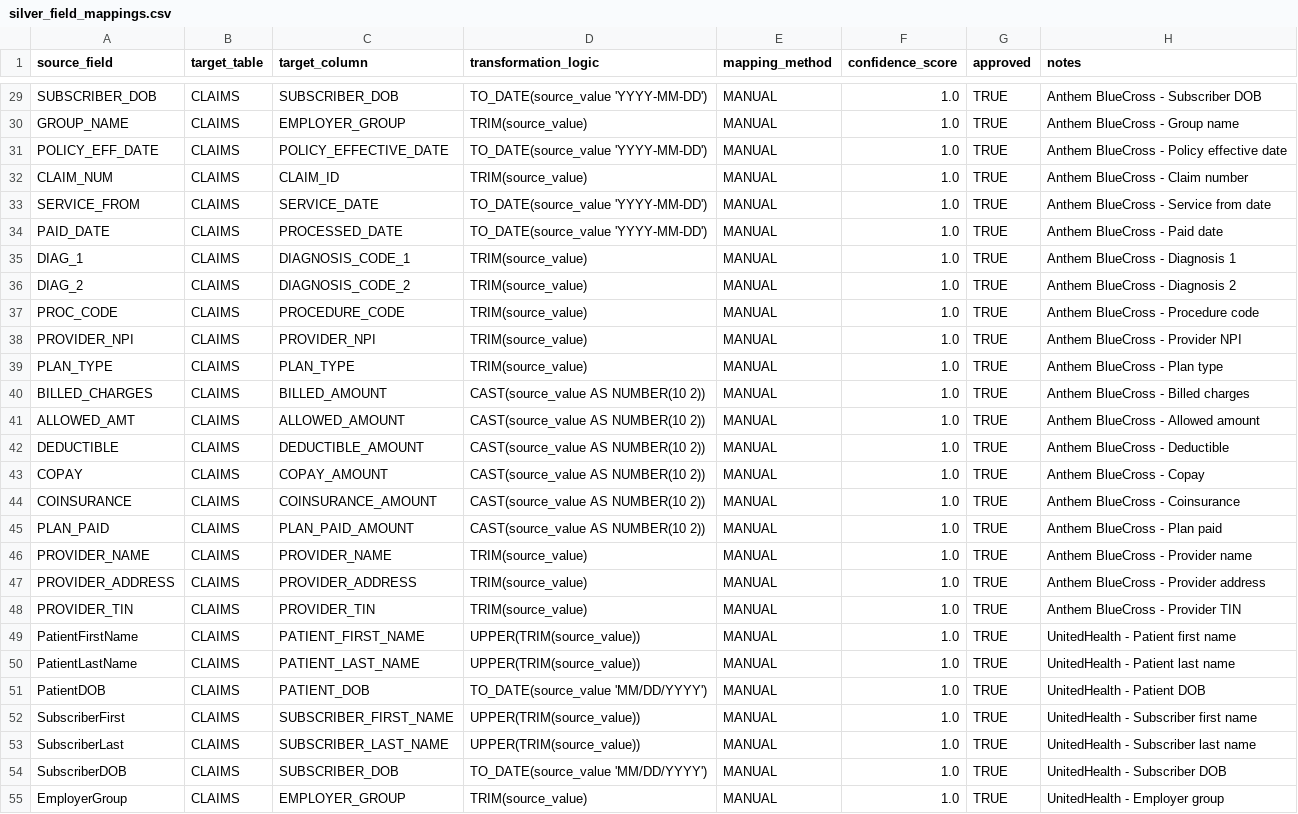
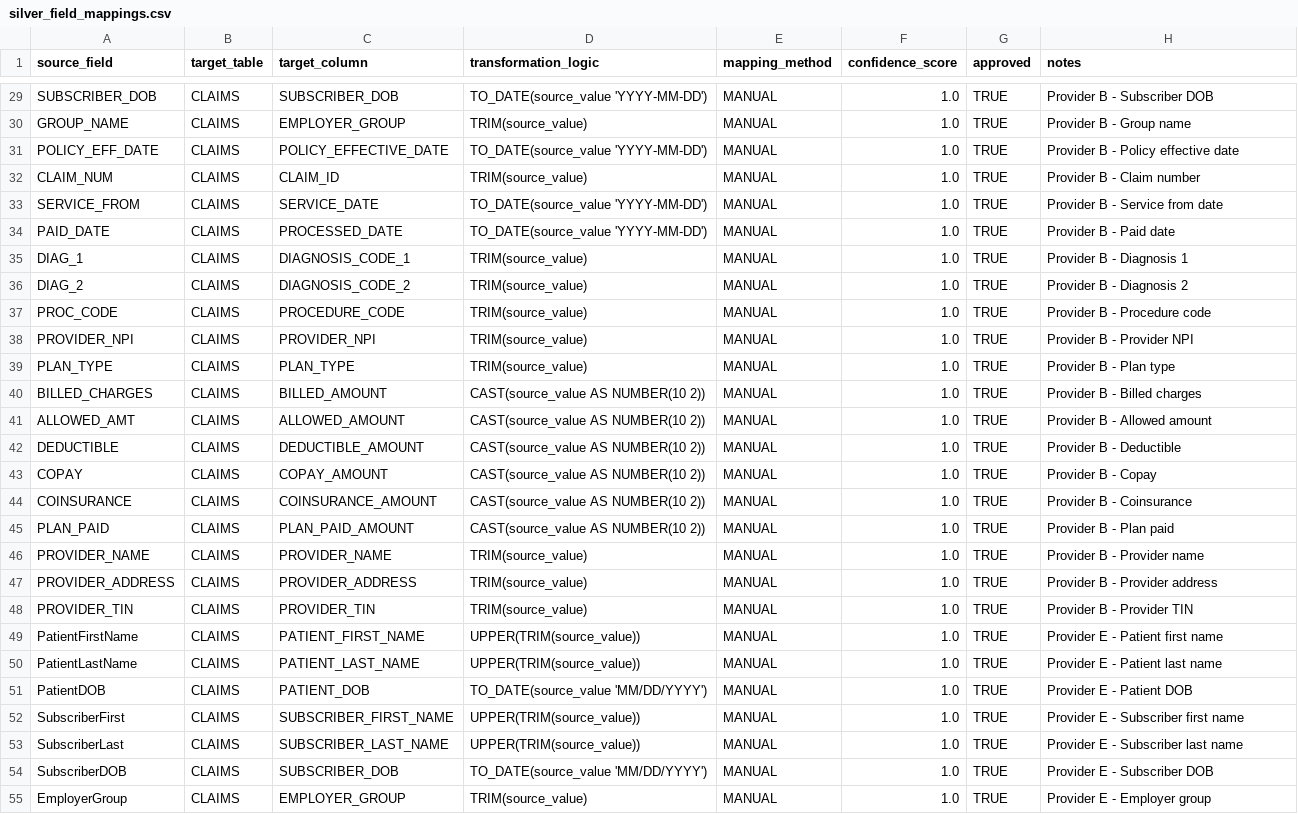
Before and after one commit to Boon67/file_processing_pipeline, a CSV file: sample_data/config/silver_field_mappings.csv, drawn as a sheet; only a part is shown, gaps mark what is left out; the diff covers the shown part only; the diff names each change by its address in the sheet, - before the commit and + after, or states it on an @@ line.

```diff
--- a/sample_data/config/silver_field_mappings.csv
+++ b/sample_data/config/silver_field_mappings.csv
-H29 (notes): Anthem BlueCross - Subscriber DOB
+H29 (notes): Provider B - Subscriber DOB
-H30 (notes): Anthem BlueCross - Group name
+H30 (notes): Provider B - Group name
-H31 (notes): Anthem BlueCross - Policy effective date
+H31 (notes): Provider B - Policy effective date
-H32 (notes): Anthem BlueCross - Claim number
+H32 (notes): Provider B - Claim number
-H33 (notes): Anthem BlueCross - Service from date
+H33 (notes): Provider B - Service from date
-H34 (notes): Anthem BlueCross - Paid date
+H34 (notes): Provider B - Paid date
-H35 (notes): Anthem BlueCross - Diagnosis 1
+H35 (notes): Provider B - Diagnosis 1
-H36 (notes): Anthem BlueCross - Diagnosis 2
+H36 (notes): Provider B - Diagnosis 2
-H37 (notes): Anthem BlueCross - Procedure code
+H37 (notes): Provider B - Procedure code
-H38 (notes): Anthem BlueCross - Provider NPI
+H38 (notes): Provider B - Provider NPI
-H39 (notes): Anthem BlueCross - Plan type
+H39 (notes): Provider B - Plan type
-H40 (notes): Anthem BlueCross - Billed charges
+H40 (notes): Provider B - Billed charges
-H41 (notes): Anthem BlueCross - Allowed amount
+H41 (notes): Provider B - Allowed amount
-H42 (notes): Anthem BlueCross - Deductible
+H42 (notes): Provider B - Deductible
-H43 (notes): Anthem BlueCross - Copay
+H43 (notes): Provider B - Copay
-H44 (notes): Anthem BlueCross - Coinsurance
+H44 (notes): Provider B - Coinsurance
-H45 (notes): Anthem BlueCross - Plan paid
+H45 (notes): Provider B - Plan paid
-H46 (notes): Anthem BlueCross - Provider name
+H46 (notes): Provider B - Provider name
-H47 (notes): Anthem BlueCross - Provider address
+H47 (notes): Provider B - Provider address
-H48 (notes): Anthem BlueCross - Provider TIN
+H48 (notes): Provider B - Provider TIN
-H49 (notes): UnitedHealth - Patient first name
+H49 (notes): Provider E - Patient first name
-H50 (notes): UnitedHealth - Patient last name
+H50 (notes): Provider E - Patient last name
-H51 (notes): UnitedHealth - Patient DOB
+H51 (notes): Provider E - Patient DOB
-H52 (notes): UnitedHealth - Subscriber first name
+H52 (notes): Provider E - Subscriber first name
-H53 (notes): UnitedHealth - Subscriber last name
+H53 (notes): Provider E - Subscriber last name
-H54 (notes): UnitedHealth - Subscriber DOB
+H54 (notes): Provider E - Subscriber DOB
-H55 (notes): UnitedHealth - Employer group
+H55 (notes): Provider E - Employer group
```
Also changed, not shown: 41 edited cells elsewhere in this file, 29 other files.
